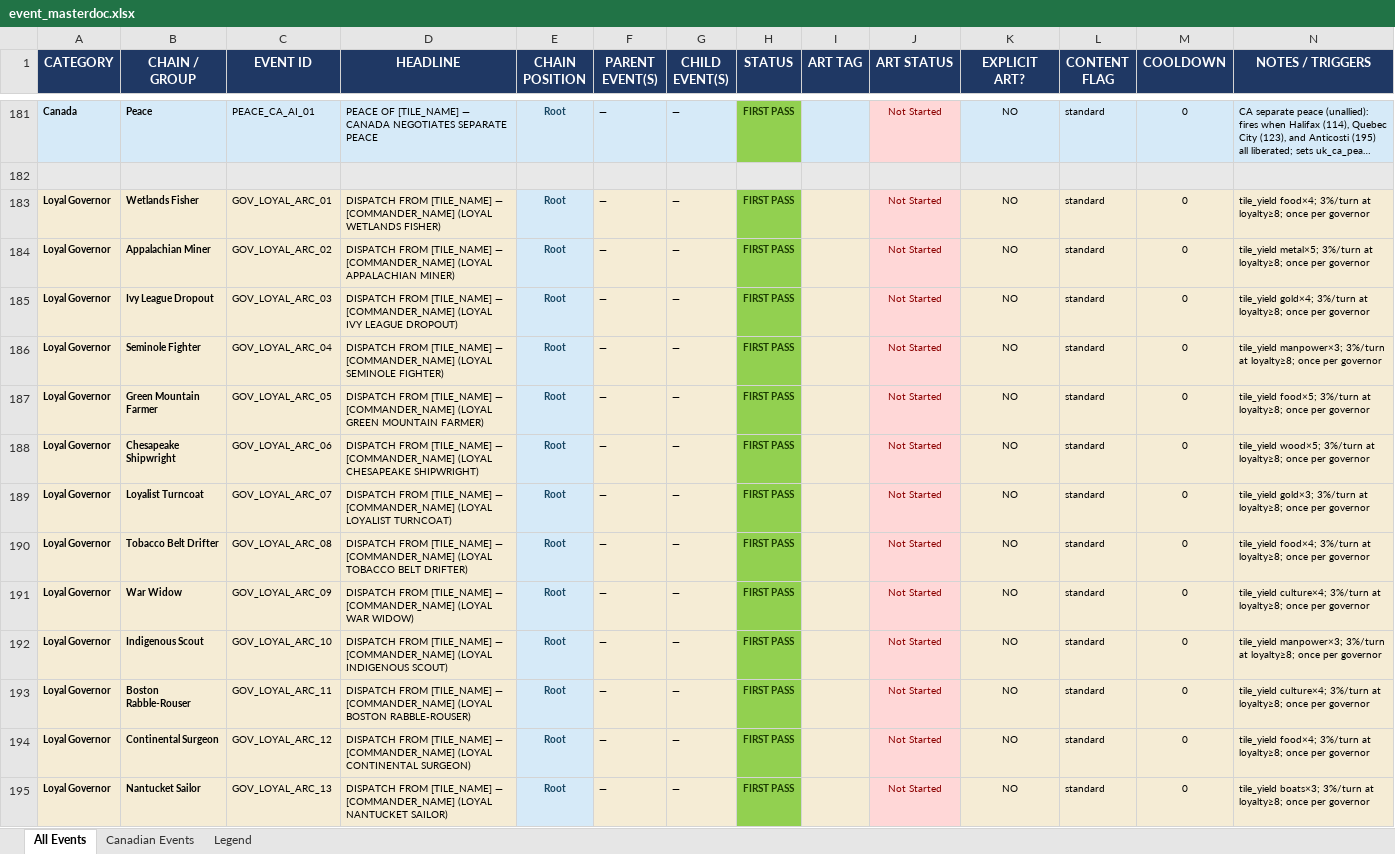
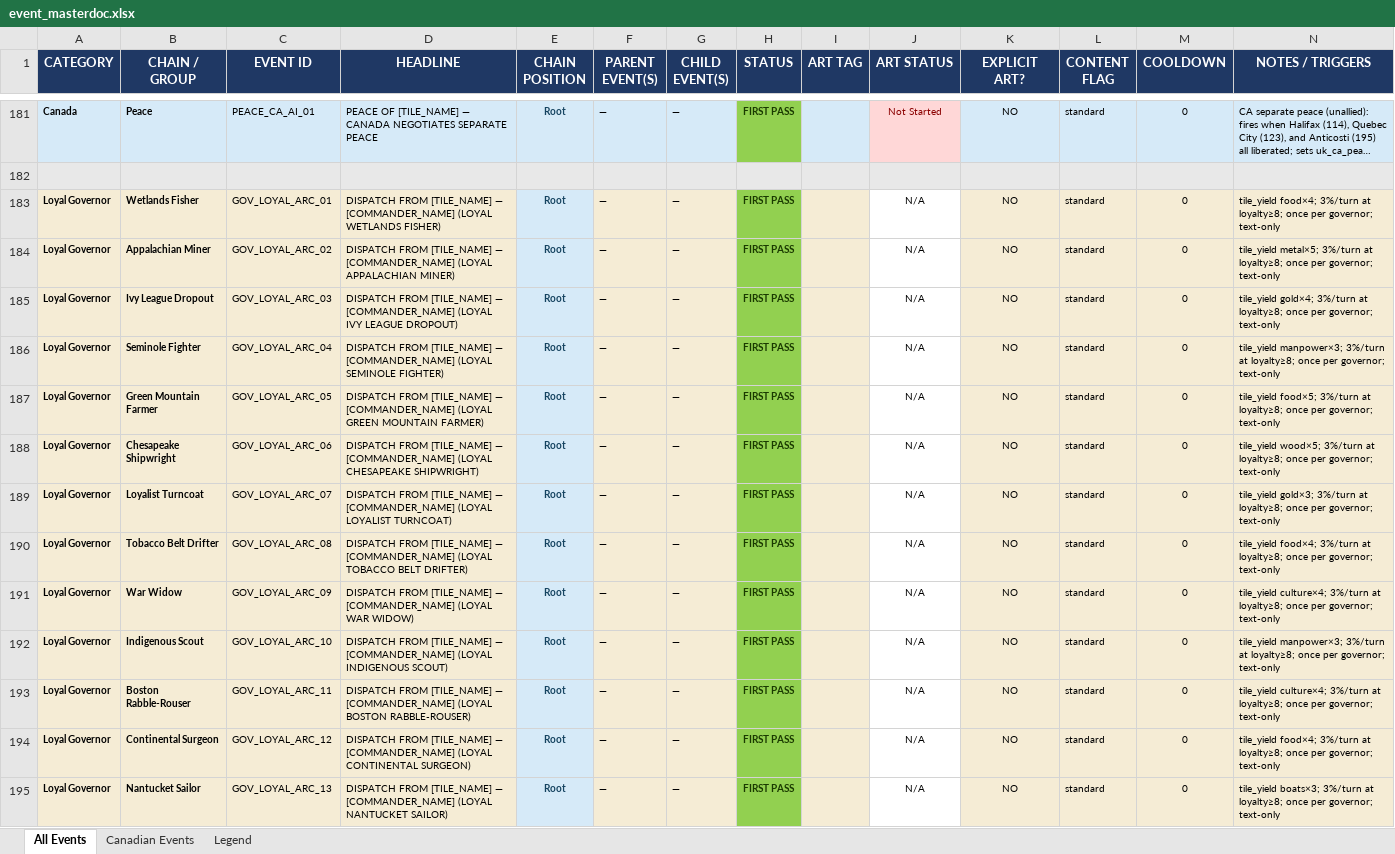
Before and after one commit to etherthegreat/mostupdatedfarsword, an Excel workbook: event_masterdoc.xlsx, sheet All Events, drawn as a sheet; only a part is shown, gaps mark what is left out; long unchanged cells end in …; values as stored, in another font and other column widths than the file's, no borders; the diff covers the shown part only; the diff names each change by its address in the sheet, - before the commit and + after, or states it on an @@ line.

```diff
--- a/event_masterdoc.xlsx (sheet All Events)
+++ b/event_masterdoc.xlsx (sheet All Events)
-J183:J195 (ART STATUS): Not Started
+J183:J195 (ART STATUS): N/A
@@ J183:J195 fill: #FFD7D7 → none, text colour: #8B0000 → black @@
-N183 (NOTES / TRIGGERS): …once per governor
+N183 (NOTES / TRIGGERS): …once per governor; text-only
-N184 (NOTES / TRIGGERS): …once per governor
+N184 (NOTES / TRIGGERS): …once per governor; text-only
-N185 (NOTES / TRIGGERS): …once per governor
+N185 (NOTES / TRIGGERS): …once per governor; text-only
-N186 (NOTES / TRIGGERS): …once per governor
+N186 (NOTES / TRIGGERS): …once per governor; text-only
-N187 (NOTES / TRIGGERS): …once per governor
+N187 (NOTES / TRIGGERS): …once per governor; text-only
-N188 (NOTES / TRIGGERS): …once per governor
+N188 (NOTES / TRIGGERS): …once per governor; text-only
-N189 (NOTES / TRIGGERS): …once per governor
+N189 (NOTES / TRIGGERS): …once per governor; text-only
-N190 (NOTES / TRIGGERS): …once per governor
+N190 (NOTES / TRIGGERS): …once per governor; text-only
-N191 (NOTES / TRIGGERS): …once per governor
+N191 (NOTES / TRIGGERS): …once per governor; text-only
-N192 (NOTES / TRIGGERS): …once per governor
+N192 (NOTES / TRIGGERS): …once per governor; text-only
-N193 (NOTES / TRIGGERS): …once per governor
+N193 (NOTES / TRIGGERS): …once per governor; text-only
-N194 (NOTES / TRIGGERS): …once per governor
+N194 (NOTES / TRIGGERS): …once per governor; text-only
-N195 (NOTES / TRIGGERS): …once per governor
+N195 (NOTES / TRIGGERS): …once per governor; text-only
```
Also changed, not shown: 1 added row, 1 removed row, 21 edited cells and cell formats elsewhere in this sheet, 6 other files.
